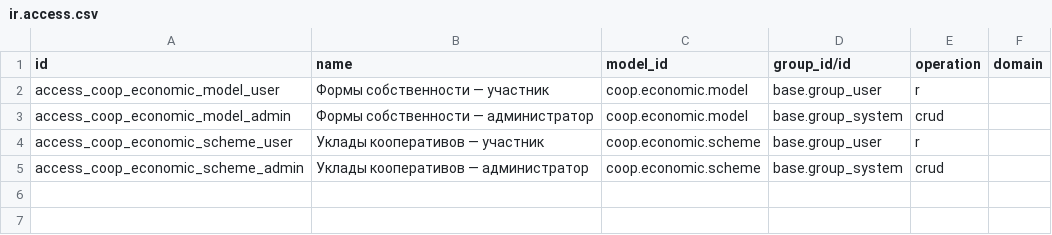
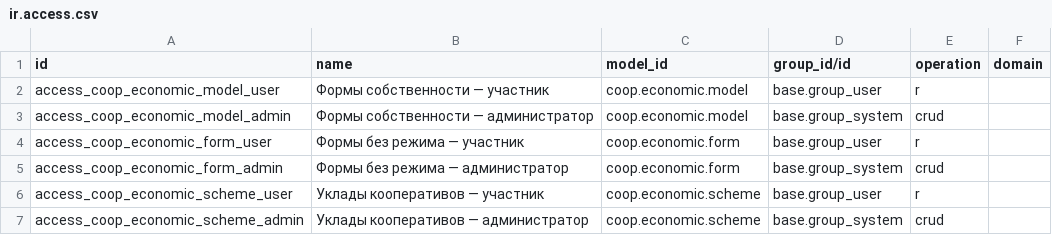
Before and after one commit to daocooptech/dao-cooptech-odoo, a CSV file: coop_economic_models/security/ir.access.csv, drawn as a sheet.

```diff
--- a/coop_economic_models/security/ir.access.csv
+++ b/coop_economic_models/security/ir.access.csv
@@ -3,2 +3,4 @@ access_coop_economic_model_user,Формы собственности — уча
 access_coop_economic_model_admin,Формы собственности — администратор,coop.economic.model,base.group_system,crud,
+access_coop_economic_form_user,Формы без режима — участник,coop.economic.form,base.group_user,r,
+access_coop_economic_form_admin,Формы без режима — администратор,coop.economic.form,base.group_system,crud,
 access_coop_economic_scheme_user,Уклады кооперативов — участник,coop.economic.scheme,base.group_user,r,
```
Also changed, not shown: 8 other files.
